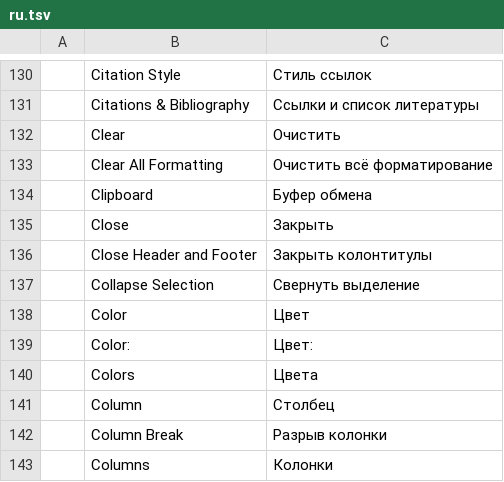
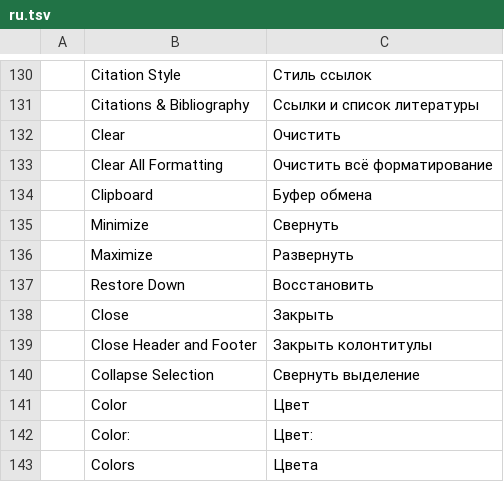
Before and after one commit to abirkel/wordcraft, a TSV file: crates/ui-egui/src/i18n/ru.tsv, drawn as a sheet; only a part is shown, gaps mark what is left out; the shorter side is filled out with more unchanged rows.

```diff
--- a/crates/ui-egui/src/i18n/ru.tsv
+++ b/crates/ui-egui/src/i18n/ru.tsv
@@ -134,2 +134,5 @@
 	Clipboard	Буфер обмена
+	Minimize	Свернуть
+	Maximize	Развернуть
+	Restore Down	Восстановить
 	Close	Закрыть
```
Also changed, not shown: crates/ui-egui/src/i18n/bg.tsv, crates/ui-egui/src/i18n/de.tsv, 13 other files.
